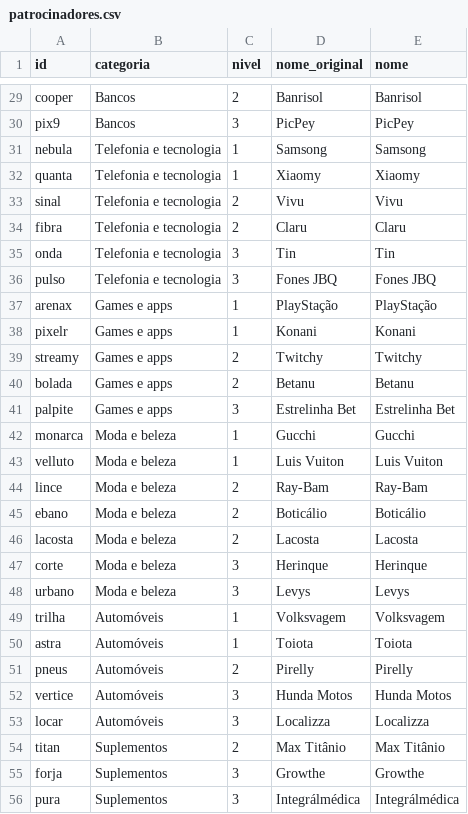
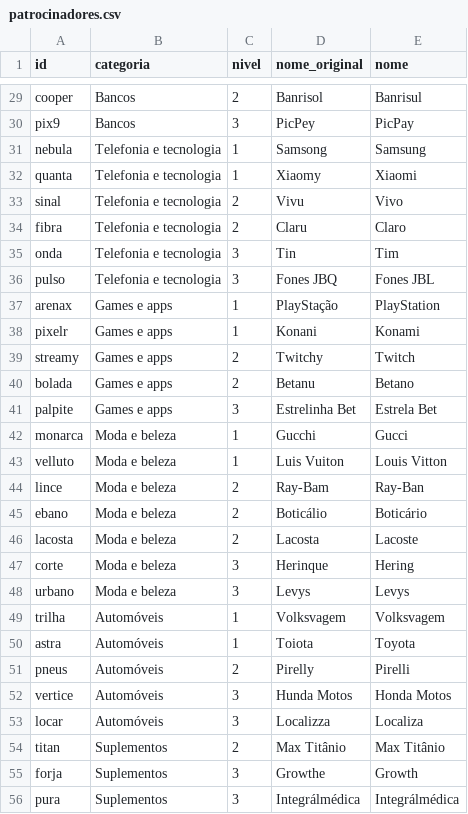
Before and after one commit to teocles31/football-agent-manager, a CSV file: planilha/patrocinadores.csv, drawn as a sheet; only a part is shown, gaps mark what is left out; the diff covers the shown part only; the diff names each change by its address in the sheet, - before the commit and + after, or states it on an @@ line.

```diff
--- a/planilha/patrocinadores.csv
+++ b/planilha/patrocinadores.csv
-E29 (nome): Banrisol
+E29 (nome): Banrisul
-E30 (nome): PicPey
+E30 (nome): PicPay
-E31 (nome): Samsong
+E31 (nome): Samsung
-E32 (nome): Xiaomy
+E32 (nome): Xiaomi
-E33 (nome): Vivu
+E33 (nome): Vivo
-E34 (nome): Claru
+E34 (nome): Claro
-E35 (nome): Tin
+E35 (nome): Tim
-E36 (nome): Fones JBQ
+E36 (nome): Fones JBL
-E37 (nome): PlayStação
+E37 (nome): PlayStation
-E38 (nome): Konani
+E38 (nome): Konami
-E39 (nome): Twitchy
+E39 (nome): Twitch
-E40 (nome): Betanu
+E40 (nome): Betano
-E41 (nome): Estrelinha Bet
+E41 (nome): Estrela Bet
-E42 (nome): Gucchi
+E42 (nome): Gucci
-E43 (nome): Luis Vuiton
+E43 (nome): Louis Vitton
-E44 (nome): Ray-Bam
+E44 (nome): Ray-Ban
-E45 (nome): Boticálio
+E45 (nome): Boticário
-E46 (nome): Lacosta
+E46 (nome): Lacoste
-E47 (nome): Herinque
+E47 (nome): Hering
-E50 (nome): Toiota
+E50 (nome): Toyota
-E51 (nome): Pirelly
+E51 (nome): Pirelli
-E52 (nome): Hunda Motos
+E52 (nome): Honda Motos
-E53 (nome): Localizza
+E53 (nome): Localiza
-E55 (nome): Growthe
+E55 (nome): Growth
```
Also changed, not shown: 45 edited cells elsewhere in this file.
